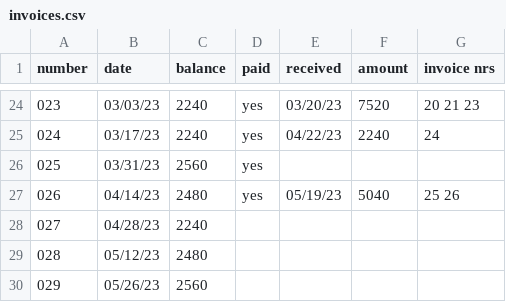
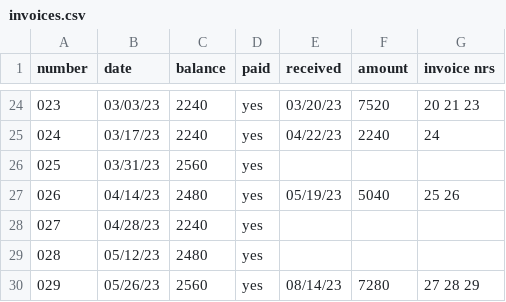
Before and after one commit to jwbat/zsh_scripts, a CSV file: stuff/invoices.csv, drawn as a sheet; only a part is shown, gaps mark what is left out.

```diff
--- a/stuff/invoices.csv
+++ b/stuff/invoices.csv
@@ -27,4 +27,4 @@ number, date, balance, paid, received, amount, invoice nrs
 026, 04/14/23, 2480, yes, 05/19/23, 5040, 25 26
-027, 04/28/23, 2240,    ,         ,     ,
-028, 05/12/23, 2480,    ,         ,     ,
-029, 05/26/23, 2560,    ,         ,     ,
+027, 04/28/23, 2240, yes,         ,     ,
+028, 05/12/23, 2480, yes,         ,     ,
+029, 05/26/23, 2560, yes, 08/14/23, 7280, 27 28 29
```
Also changed, not shown: 1 other file.
